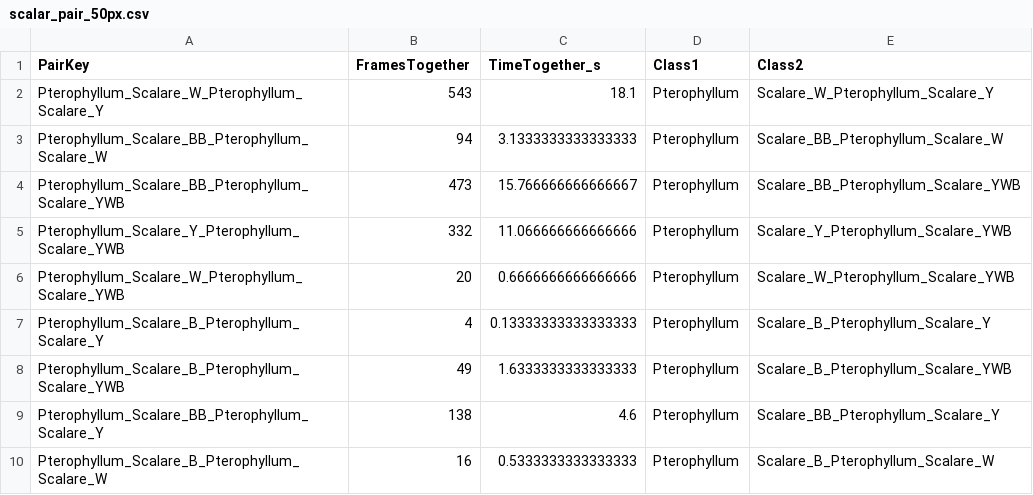
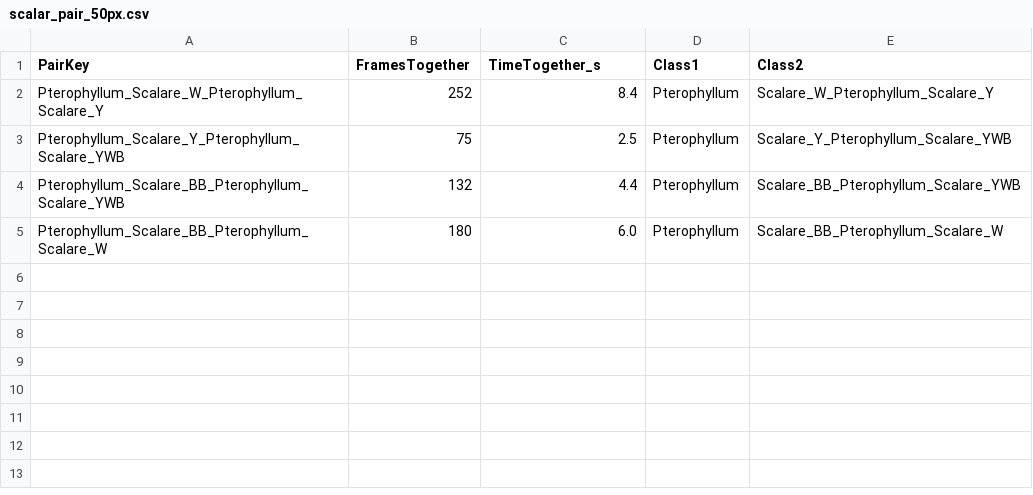
Before and after one commit to Vincent6785/FishWatch, a CSV file: report_validation/scalar_pair_50px.csv, drawn as a sheet.

```diff
--- a/report_validation/scalar_pair_50px.csv
+++ b/report_validation/scalar_pair_50px.csv
@@ -1,10 +1,5 @@
 PairKey,FramesTogether,TimeTogether_s,Class1,Class2
-Pterophyllum_Scalare_W_Pterophyllum_Scalare_Y,543,18.1,Pterophyllum,Scalare_W_Pterophyllum_Scalare_Y
-Pterophyllum_Scalare_BB_Pterophyllum_Scalare_W,94,3.1333333333333333,Pterophyllum,Scalare_BB_Pterophyllum_Scalare_W
-Pterophyllum_Scalare_BB_Pterophyllum_Scalare_YWB,473,15.766666666666667,Pterophyllum,Scalare_BB_Pterophyllum_Scalare_YWB
-Pterophyllum_Scalare_Y_Pterophyllum_Scalare_YWB,332,11.066666666666666,Pterophyllum,Scalare_Y_Pterophyllum_Scalare_YWB
-Pterophyllum_Scalare_W_Pterophyllum_Scalare_YWB,20,0.6666666666666666,Pterophyllum,Scalare_W_Pterophyllum_Scalare_YWB
-Pterophyllum_Scalare_B_Pterophyllum_Scalare_Y,4,0.13333333333333333,Pterophyllum,Scalare_B_Pterophyllum_Scalare_Y
-Pterophyllum_Scalare_B_Pterophyllum_Scalare_YWB,49,1.6333333333333333,Pterophyllum,Scalare_B_Pterophyllum_Scalare_YWB
-Pterophyllum_Scalare_BB_Pterophyllum_Scalare_Y,138,4.6,Pterophyllum,Scalare_BB_Pterophyllum_Scalare_Y
-Pterophyllum_Scalare_B_Pterophyllum_Scalare_W,16,0.5333333333333333,Pterophyllum,Scalare_B_Pterophyllum_Scalare_W
+Pterophyllum_Scalare_W_Pterophyllum_Scalare_Y,252,8.4,Pterophyllum,Scalare_W_Pterophyllum_Scalare_Y
+Pterophyllum_Scalare_Y_Pterophyllum_Scalare_YWB,75,2.5,Pterophyllum,Scalare_Y_Pterophyllum_Scalare_YWB
+Pterophyllum_Scalare_BB_Pterophyllum_Scalare_YWB,132,4.4,Pterophyllum,Scalare_BB_Pterophyllum_Scalare_YWB
+Pterophyllum_Scalare_BB_Pterophyllum_Scalare_W,180,6.0,Pterophyllum,Scalare_BB_Pterophyllum_Scalare_W
```
Also changed, not shown: report_validation/activity_periods.csv, report_validation/scalar_pair_100px.csv, 21 other files.
